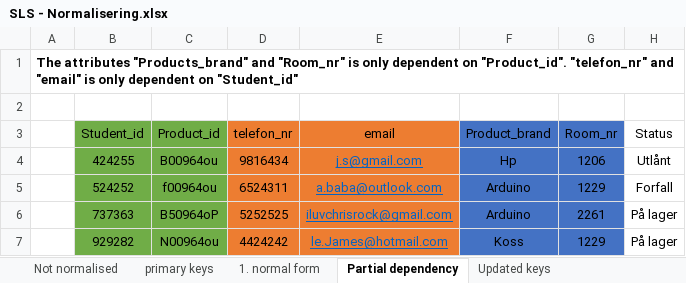
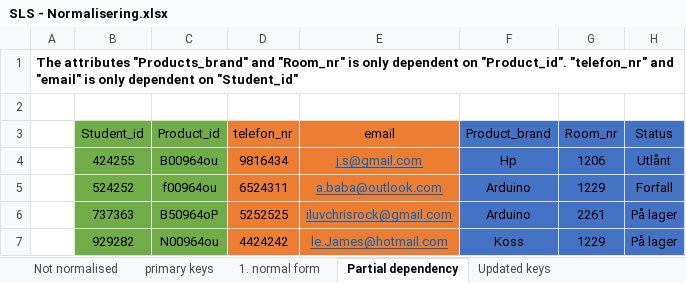
Before and after one commit to Atticus24/Portfolio, an Excel workbook: SLS/Database/SLS - Normalisering.xlsx, sheet Partial dependency, drawn as a sheet; values as stored, in another font and other column widths than the file's, no borders; the diff names each change by its address in the sheet, - before the commit and + after, or states it on an @@ line.

Commit message:
Updates to database and added functions
Updates:
- Included "Status" to the table "Product" to avoid partial dependecy. Also changed the data type of status to a boolean. If an object is rented, its status is set to TRUE, not rented is FALSE. Once a product is returned, its status is then reset to FALSE. The Table "Student Inventory" will then remove records where Status == FALSE

- Coded a program to register new users that do not exist in database.

- Changed sql and Excel  file according the previously mentioned changes

```diff
--- a/SLS/Database/SLS - Normalisering.xlsx (sheet Partial dependency)
+++ b/SLS/Database/SLS - Normalisering.xlsx (sheet Partial dependency)
-H3:H7 fill: none
+H3:H7 fill: #4472C4
```
Also changed, not shown: sheet 2. og 3. normalform, sheet Updated keys, sheet 1. normal form, 4 other files.
